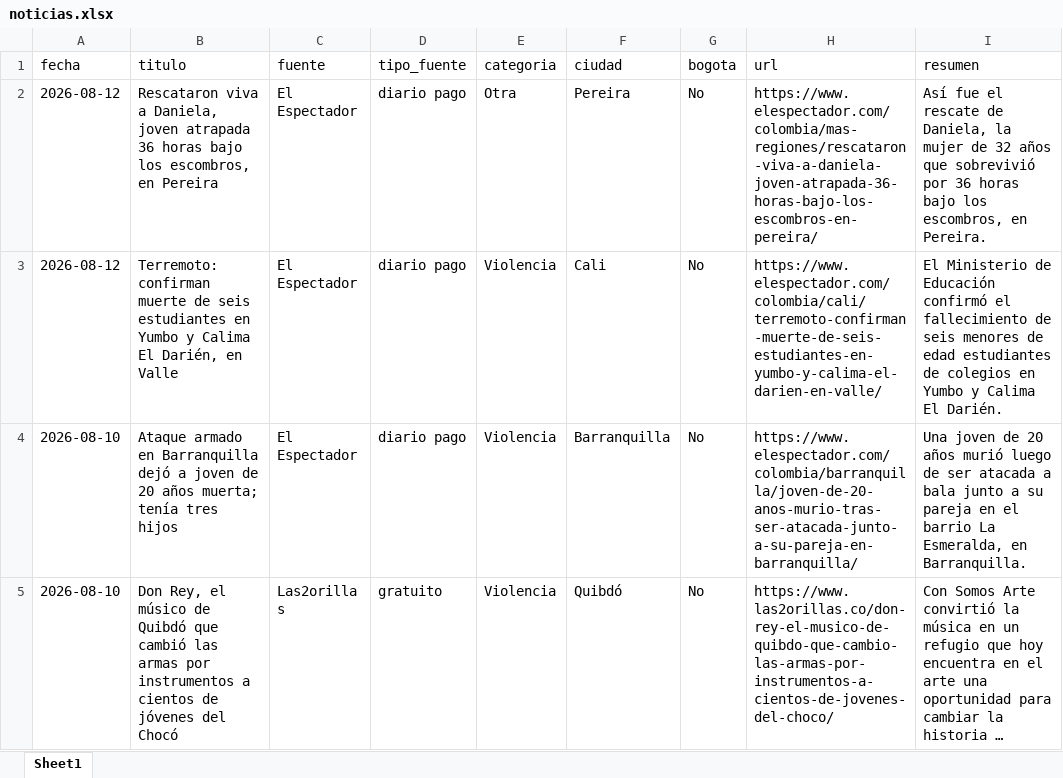
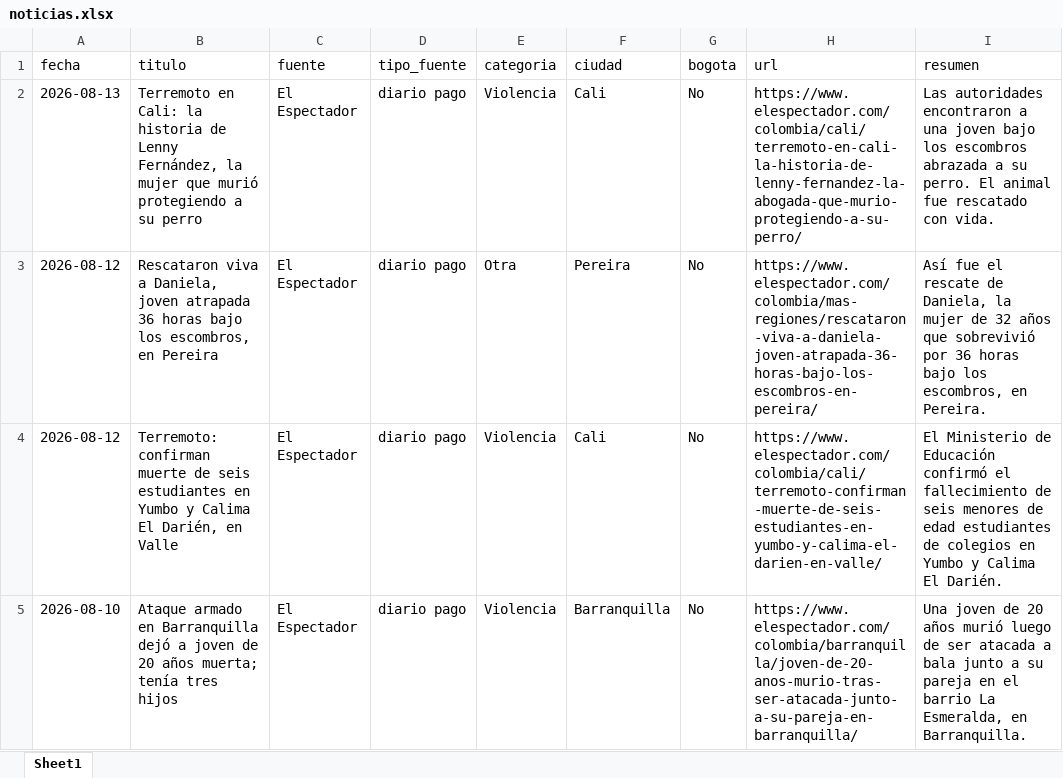
Before and after one commit to CarolinaHernandez2019/-monitoreo-noticias-juventud, an Excel workbook: data/noticias.xlsx, sheet Sheet1, drawn as a sheet; only a part is shown; the shorter side is filled out with more unchanged rows; long unchanged cells end in …; values as stored, in another font and other column widths than the file's, no borders; the diff names each change by its address in the sheet, - before the commit and + after, or states it on an @@ line.

```diff
--- a/data/noticias.xlsx (sheet Sheet1)
+++ b/data/noticias.xlsx (sheet Sheet1)
+row 2: 2026-08-13 | Terremoto en Cali: la historia de Lenny Fernández, la mujer que murió protegiendo a su perro | El Espectador | diario pago | Violencia | Cali | No | https://www.elespectador.com/colombia/cali/terremoto-en-cali-la-historia-de-lenny-fernandez-la-abogada-que-murio-protegiendo-a-su-perro/ | Las autoridades encontraron a una joven bajo los escombros abrazada a su perro. El animal fue rescatado con vida.
```
